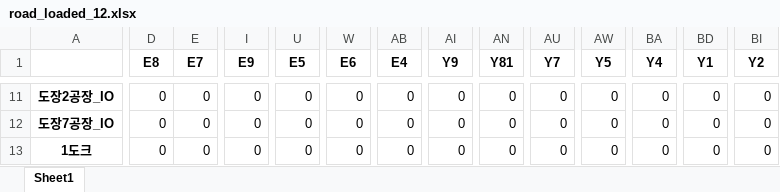
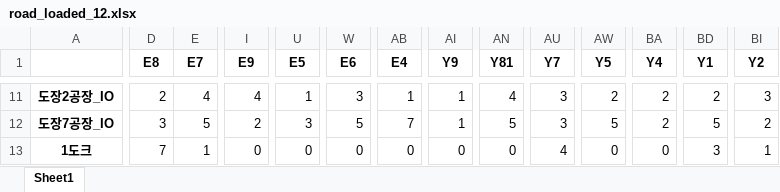
Before and after one commit to jonathan-ship/EPL, an Excel workbook: result/road_loaded/road_loaded_12.xlsx, sheet Sheet1, drawn as a sheet; only a part is shown, gaps mark what is left out; values as stored, in another font and other column widths than the file's, no borders; the diff covers the shown part only; the diff names each change by its address in the sheet, - before the commit and + after, or states it on an @@ line.

```diff
--- a/result/road_loaded/road_loaded_12.xlsx (sheet Sheet1)
+++ b/result/road_loaded/road_loaded_12.xlsx (sheet Sheet1)
-D11 (E8): 0
+D11 (E8): 2
-E11 (E7): 0
+E11 (E7): 4
-I11 (E9): 0
+I11 (E9): 4
-U11 (E5): 0
+U11 (E5): 1
-W11 (E6): 0
+W11 (E6): 3
-AB11 (E4): 0
+AB11 (E4): 1
-AI11:AI12 (Y9): 0
+AI11:AI12 (Y9): 1
-AN11 (Y81): 0
+AN11 (Y81): 4
-AU11:AU12 (Y7): 0
+AU11:AU12 (Y7): 3
-AW11 (Y5): 0
+AW11 (Y5): 2
-BA11:BA12 (Y4): 0
+BA11:BA12 (Y4): 2
-BD11 (Y1): 0
+BD11 (Y1): 2
-BI11 (Y2): 0
+BI11 (Y2): 3
-D12 (E8): 0
+D12 (E8): 3
-E12 (E7): 0
+E12 (E7): 5
-I12 (E9): 0
+I12 (E9): 2
-U12 (E5): 0
+U12 (E5): 3
-W12 (E6): 0
+W12 (E6): 5
-AB12 (E4): 0
+AB12 (E4): 7
-AN12 (Y81): 0
+AN12 (Y81): 5
-AW12 (Y5): 0
+AW12 (Y5): 5
-BD12 (Y1): 0
+BD12 (Y1): 5
-BI12 (Y2): 0
+BI12 (Y2): 2
-D13 (E8): 0
+D13 (E8): 7
-E13 (E7): 0
+E13 (E7): 1
-AU13 (Y7): 0
+AU13 (Y7): 4
-BD13 (Y1): 0
+BD13 (Y1): 3
-BI13 (Y2): 0
+BI13 (Y2): 1
```
Also changed, not shown: 721 edited cells elsewhere in this sheet, result/road_unloaded/road_unloaded_12.xlsx, 2 other files.
